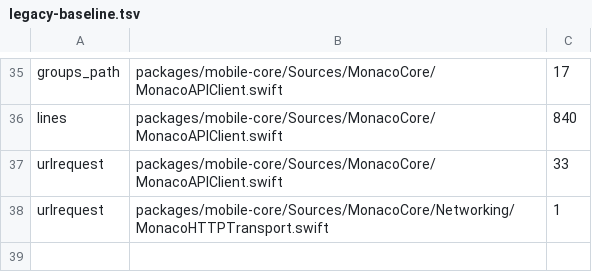
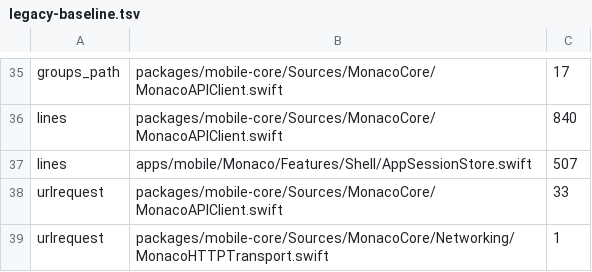
Before and after one commit to Munyon-Canyon/monaco, a TSV file: packages/mobile-core/legacy-baseline.tsv, drawn as a sheet; only a part is shown, gaps mark what is left out; the diff names each change by its address in the sheet, - before the commit and + after, or states it on an @@ line.

Commit message:
feat(mobile): add the tab navigator and session gate
Five tabs each own their root, the session gate opens them when someone is signed in, and the legacy session store can only shrink.

AnyAppRoute stores the route and hashes it as AnyHashable, so the navigator stays Sendable without an unchecked box.

```diff
--- a/packages/mobile-core/legacy-baseline.tsv
+++ b/packages/mobile-core/legacy-baseline.tsv
+row 37: lines | apps/mobile/Monaco/Features/Shell/AppSessionStore.swift | 507
```
Also changed, not shown: .swiftlint-baseline.tsv, 15 other files.
